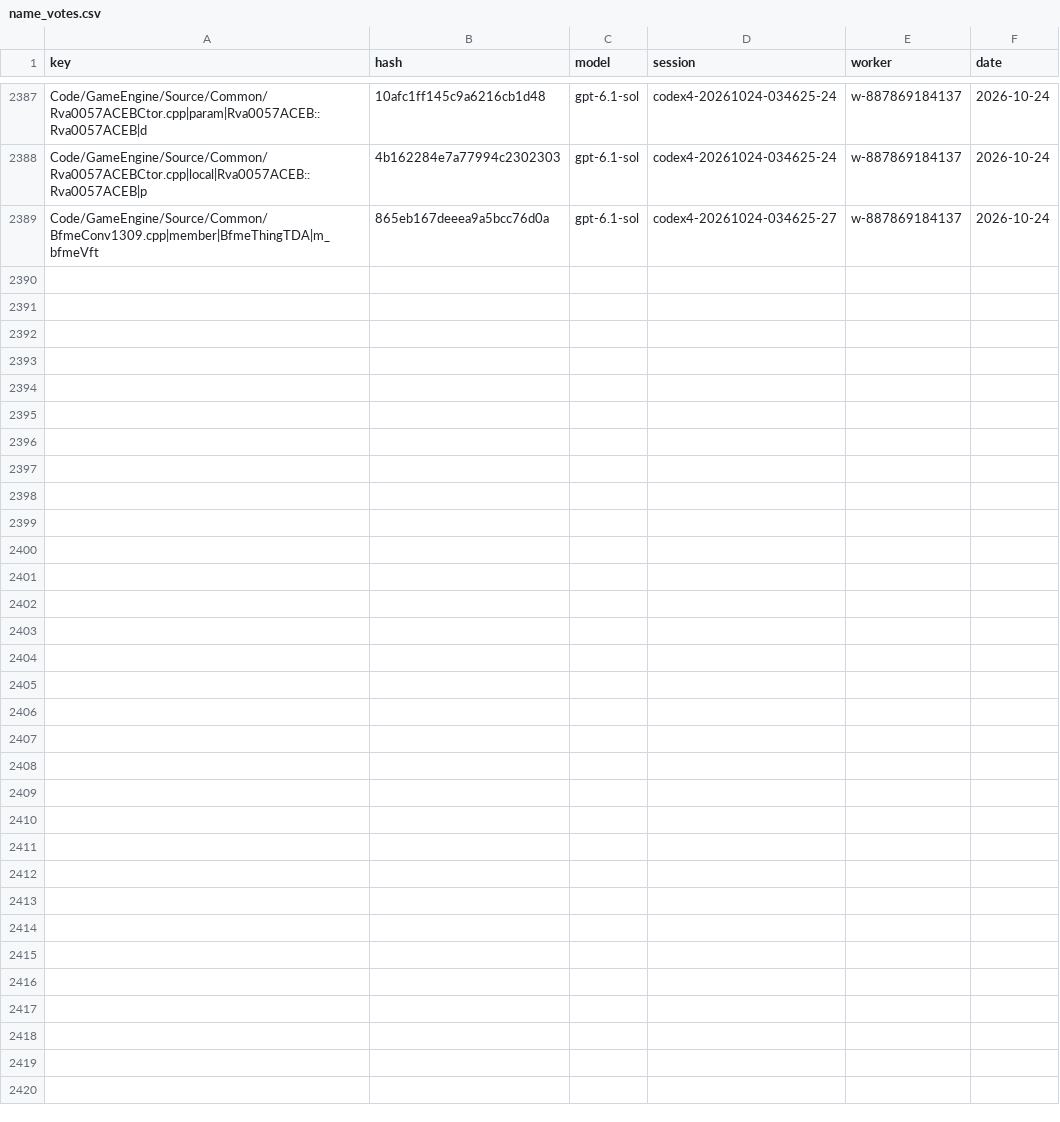
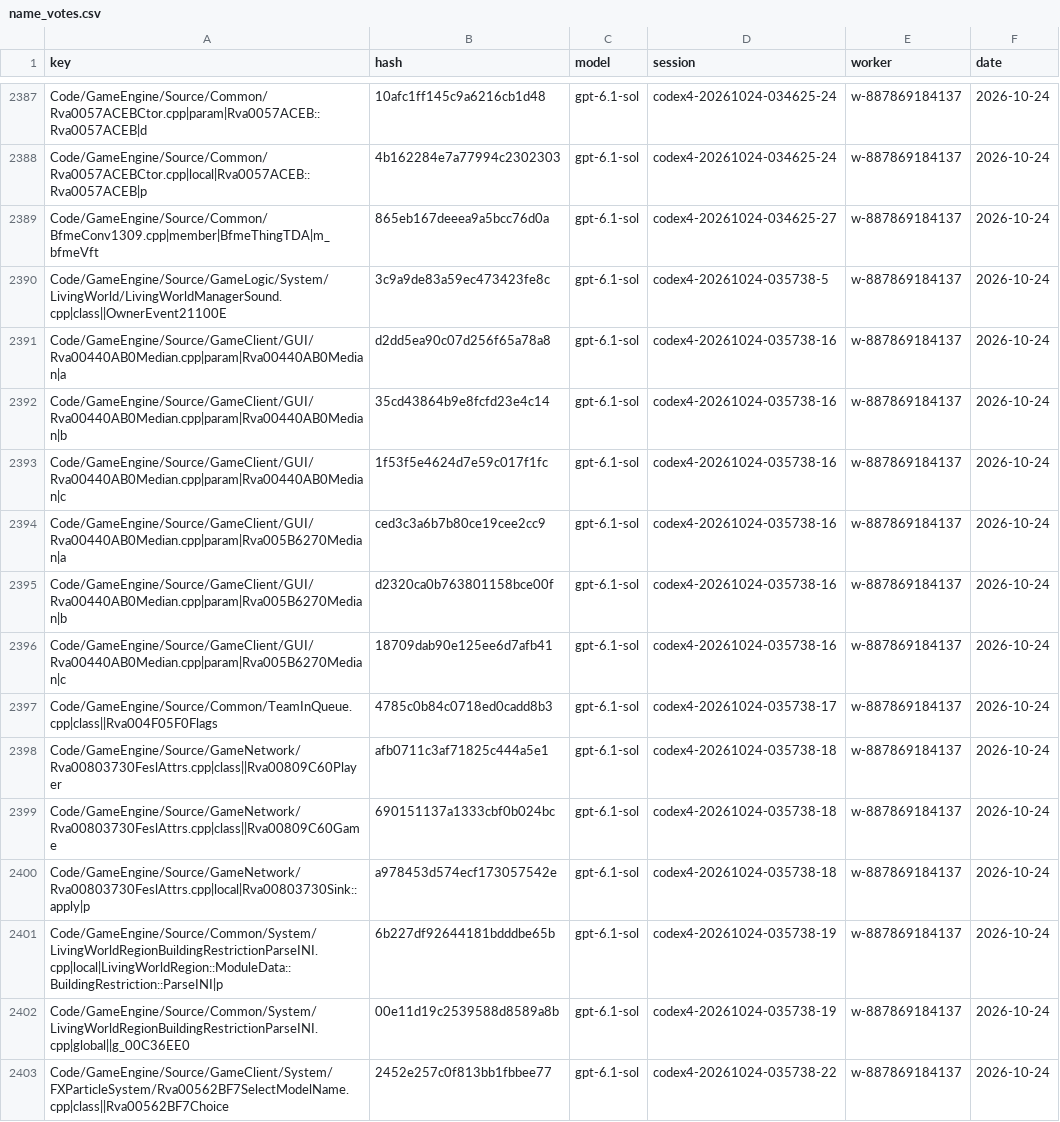
Before and after one commit to Alitryel/Open-BFME-2, a CSV file: reverse/name_votes.csv, drawn as a sheet; only a part is shown, gaps mark what is left out; the diff covers the shown part only.

Commit message:
Record name votes (11 files, 27 keys)

```diff
--- a/reverse/name_votes.csv
+++ b/reverse/name_votes.csv
@@ -2389 +2389,15 @@ Code/GameEngine/Source/Common/Rva0057ACEBCtor.cpp|local|Rva0057ACEB::Rva0057ACEB
 Code/GameEngine/Source/Common/BfmeConv1309.cpp|member|BfmeThingTDA|m_bfmeVft,865eb167deeea9a5bcc76d0a,gpt-6.1-sol,codex4-20261024-034625-27,w-887869184137,2026-10-24
+Code/GameEngine/Source/GameLogic/System/LivingWorld/LivingWorldManagerSound.cpp|class||OwnerEvent21100E,3c9a9de83a59ec473423fe8c,gpt-6.1-sol,codex4-20261024-035738-5,w-887869184137,2026-10-24
+Code/GameEngine/Source/GameClient/GUI/Rva00440AB0Median.cpp|param|Rva00440AB0Median|a,d2dd5ea90c07d256f65a78a8,gpt-6.1-sol,codex4-20261024-035738-16,w-887869184137,2026-10-24
+Code/GameEngine/Source/GameClient/GUI/Rva00440AB0Median.cpp|param|Rva00440AB0Median|b,35cd43864b9e8fcfd23e4c14,gpt-6.1-sol,codex4-20261024-035738-16,w-887869184137,2026-10-24
+Code/GameEngine/Source/GameClient/GUI/Rva00440AB0Median.cpp|param|Rva00440AB0Median|c,1f53f5e4624d7e59c017f1fc,gpt-6.1-sol,codex4-20261024-035738-16,w-887869184137,2026-10-24
+Code/GameEngine/Source/GameClient/GUI/Rva00440AB0Median.cpp|param|Rva005B6270Median|a,ced3c3a6b7b80ce19cee2cc9,gpt-6.1-sol,codex4-20261024-035738-16,w-887869184137,2026-10-24
+Code/GameEngine/Source/GameClient/GUI/Rva00440AB0Median.cpp|param|Rva005B6270Median|b,d2320ca0b763801158bce00f,gpt-6.1-sol,codex4-20261024-035738-16,w-887869184137,2026-10-24
+Code/GameEngine/Source/GameClient/GUI/Rva00440AB0Median.cpp|param|Rva005B6270Median|c,18709dab90e125ee6d7afb41,gpt-6.1-sol,codex4-20261024-035738-16,w-887869184137,2026-10-24
+Code/GameEngine/Source/Common/TeamInQueue.cpp|class||Rva004F05F0Flags,4785c0b84c0718ed0cadd8b3,gpt-6.1-sol,codex4-20261024-035738-17,w-887869184137,2026-10-24
+Code/GameEngine/Source/GameNetwork/Rva00803730FeslAttrs.cpp|class||Rva00809C60Player,afb0711c3af71825c444a5e1,gpt-6.1-sol,codex4-20261024-035738-18,w-887869184137,2026-10-24
+Code/GameEngine/Source/GameNetwork/Rva00803730FeslAttrs.cpp|class||Rva00809C60Game,690151137a1333cbf0b024bc,gpt-6.1-sol,codex4-20261024-035738-18,w-887869184137,2026-10-24
+Code/GameEngine/Source/GameNetwork/Rva00803730FeslAttrs.cpp|local|Rva00803730Sink::apply|p,a978453d574ecf173057542e,gpt-6.1-sol,codex4-20261024-035738-18,w-887869184137,2026-10-24
+Code/GameEngine/Source/Common/System/LivingWorldRegionBuildingRestrictionParseINI.cpp|local|LivingWorldRegion::ModuleData::BuildingRestriction::ParseINI|p,6b227df92644181bdddbe65b,gpt-6.1-sol,codex4-20261024-035738-19,w-887869184137,2026-10-24
+Code/GameEngine/Source/Common/System/LivingWorldRegionBuildingRestrictionParseINI.cpp|global||g_00C36EE0,00e11d19c2539588d8589a8b,gpt-6.1-sol,codex4-20261024-035738-19,w-887869184137,2026-10-24
+Code/GameEngine/Source/GameClient/System/FXParticleSystem/Rva00562BF7SelectModelName.cpp|class||Rva00562BF7Choice,2452e257c0f813bb1fbbee77,gpt-6.1-sol,codex4-20261024-035738-22,w-887869184137,2026-10-24
```
Also changed, not shown: 13 added rows elsewhere in this file.
